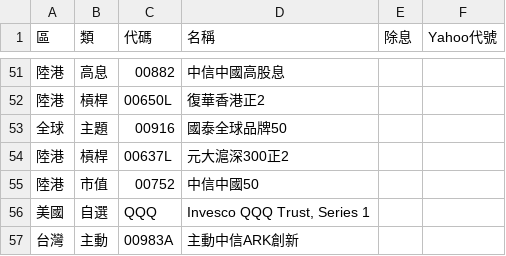
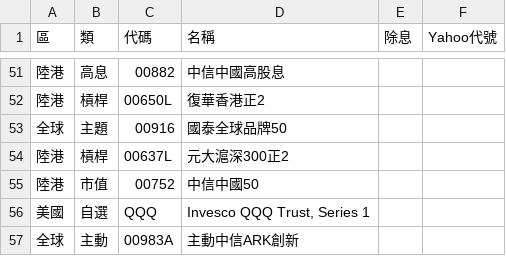
Before and after one commit to sunhome1220/etf-returns, a CSV file: stocks.csv, drawn as a sheet; only a part is shown, gaps mark what is left out.

```diff
--- a/stocks.csv
+++ b/stocks.csv
@@ -56,2 +56,2 @@
 美國,自選,QQQ,"Invesco QQQ Trust, Series 1",,
-台灣,主動,00983A,主動中信ARK創新,,
+全球,主動,00983A,主動中信ARK創新,,
```
Also changed, not shown: 3 other files.
